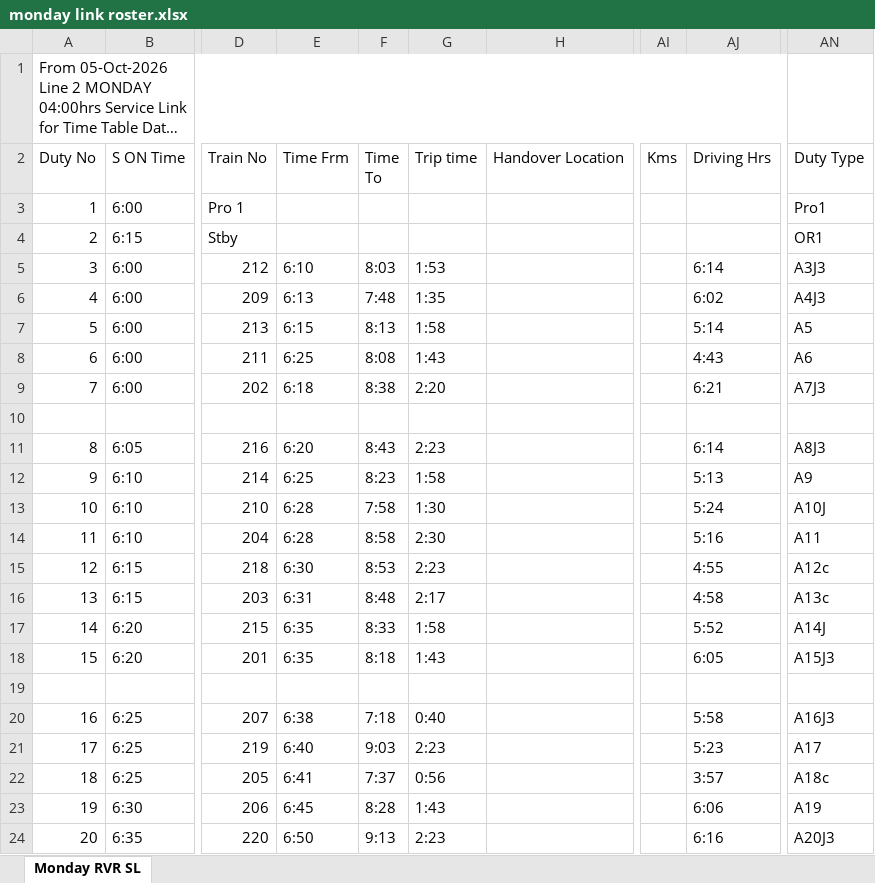
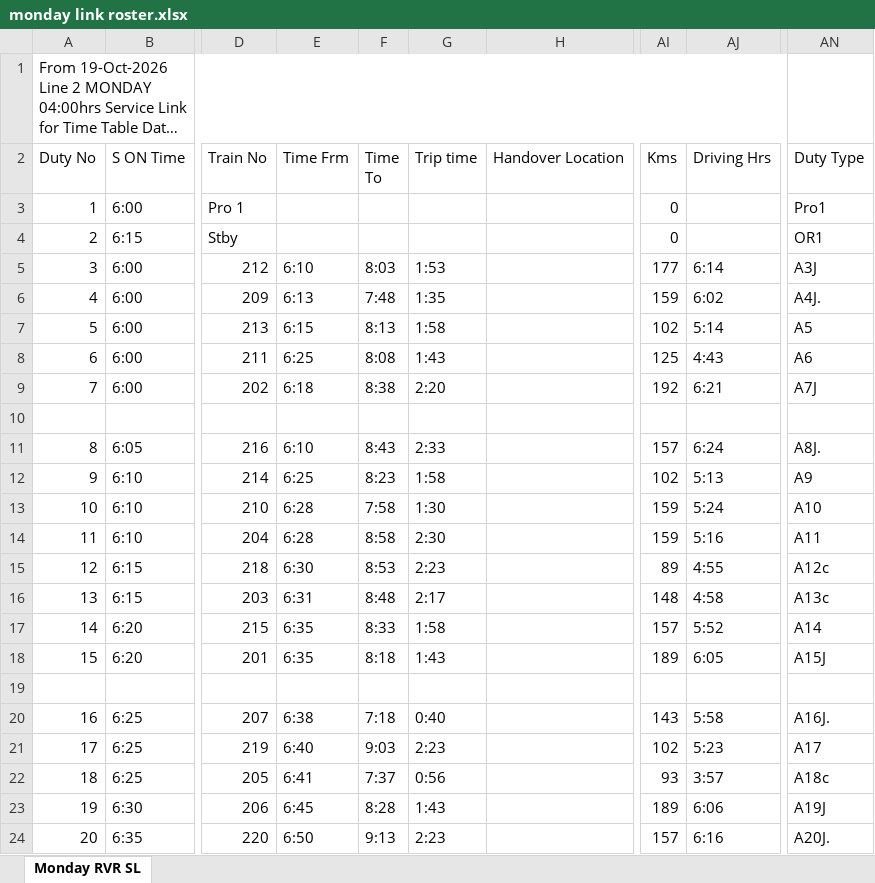
Before and after one commit to nageshn444-cmd/pyidcc-line-2, an Excel workbook: monday link roster.xlsx, sheet Monday RVR SL, drawn as a sheet; only a part is shown, gaps mark what is left out; long unchanged cells end in …; values as stored, in another font and other column widths than the file's, no cell formats; conditional formats not drawn; the diff covers the shown part only; the diff names each change by its address in the sheet, - before the commit and + after, or states it on an @@ line.

Commit message:
feat(roster): implement automated cascading sync pipeline Link Roster -> Duty Roster -> Master ID Chart -> Handover Cards with dynamic day support and quick duty editor

```diff
--- a/monday link roster.xlsx (sheet Monday RVR SL)
+++ b/monday link roster.xlsx (sheet Monday RVR SL)
@@ column A renumbered between rows 1 and 59 @@
-AI3:AI4: (empty)
+AI3:AI4: 0
-AI5: (empty)
+AI5: 177
-AN5: A3J3
+AN5: A3J
-AI6: (empty)
+AI6: 159
-AN6: A4J3
+AN6: A4J.
-AI7: (empty)
+AI7: 102
-AI8: (empty)
+AI8: 125
-AI9: (empty)
+AI9: 192
-AN9: A7J3
+AN9: A7J
-E11: 6:20
+E11: 6:10
-G11: 2:23
+G11: 2:33
-AI11: (empty)
+AI11: 157
-AJ11: 6:14
+AJ11: 6:24
-AN11: A8J3
+AN11: A8J.
-AI12: (empty)
+AI12: 102
-AI13:AI14: (empty)
+AI13:AI14: 159
-AN13: A10J
+AN13: A10
-AI15: (empty)
+AI15: 89
-AI16: (empty)
+AI16: 148
-AI17: (empty)
+AI17: 157
-AN17: A14J
+AN17: A14
-AI18: (empty)
+AI18: 189
-AN18: A15J3
+AN18: A15J
-AI20: (empty)
+AI20: 143
-AN20: A16J3
+AN20: A16J.
-AI21: (empty)
+AI21: 102
-AI22: (empty)
+AI22: 93
-AI23: (empty)
+AI23: 189
-AN23: A19
+AN23: A19J
-AI24: (empty)
+AI24: 157
-AN24: A20J3
+AN24: A20J.
```
Also changed, not shown: 14 added rows, 1 removed row, 106 edited cells and merged cells elsewhere in this sheet, cell formats, formulas that keep their value, 10 other files.
